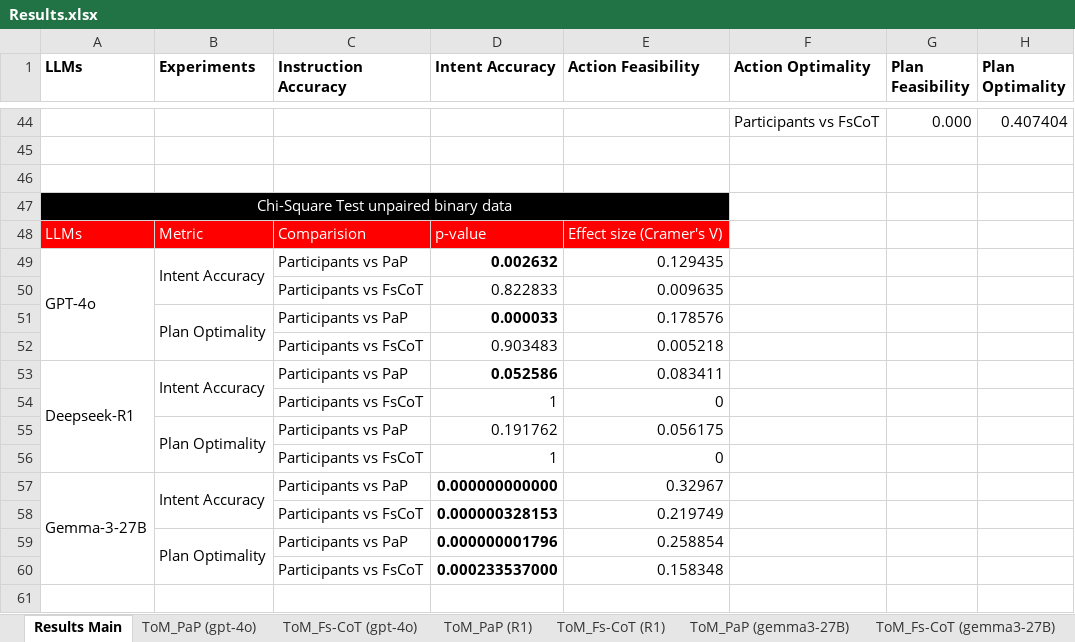
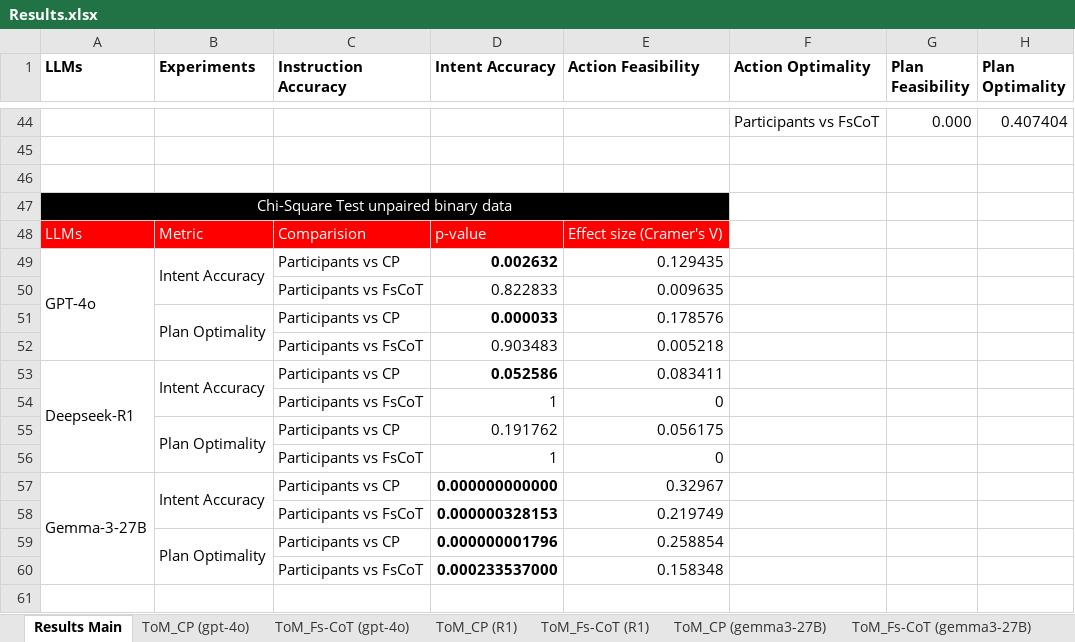
Before and after one commit to fardinsaad/Tomcat-LLM, an Excel workbook: Results.xlsx, sheet Results Main, drawn as a sheet; only a part is shown, gaps mark what is left out; values as stored, in another font and other column widths than the file's, no borders; the diff covers the shown part only; the diff names each change by its address in the sheet, - before the commit and + after, or states it on an @@ line.

Commit message:
Updated Results.xlsx with changed name

```diff
--- a/Results.xlsx (sheet Results Main)
+++ b/Results.xlsx (sheet Results Main)
-sheet tab: ToM_PaP (gpt-4o)
+sheet tab: ToM_CP (gpt-4o)
-sheet tab: ToM_PaP (R1)
+sheet tab: ToM_CP (R1)
-sheet tab: ToM_PaP (gemma3-27B)
+sheet tab: ToM_CP (gemma3-27B)
-C49 (Instruction Accuracy): Participants vs PaP
+C49 (Instruction Accuracy): Participants vs CP
-C51 (Instruction Accuracy): Participants vs PaP
+C51 (Instruction Accuracy): Participants vs CP
-C53 (Instruction Accuracy): Participants vs PaP
+C53 (Instruction Accuracy): Participants vs CP
-C55 (Instruction Accuracy): Participants vs PaP
+C55 (Instruction Accuracy): Participants vs CP
-C57 (Instruction Accuracy): Participants vs PaP
+C57 (Instruction Accuracy): Participants vs CP
-C59 (Instruction Accuracy): Participants vs PaP
+C59 (Instruction Accuracy): Participants vs CP
```
Also changed, not shown: 1 added row, 1 removed row and 69 edited cells elsewhere in this sheet.
